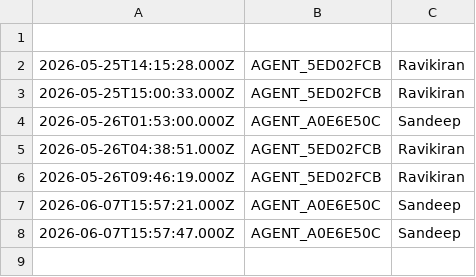
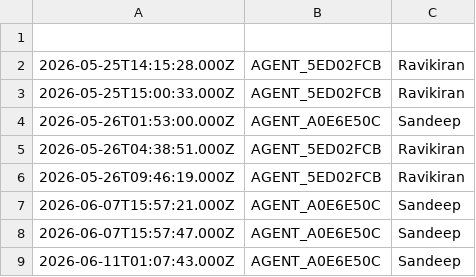
Before and after one commit to ravikiranoffl/MARG, a CSV file: login.csv, drawn as a sheet.

```diff
--- a/login.csv
+++ b/login.csv
@@ -8 +8,2 @@
 2026-06-07T15:57:47.000Z,AGENT_A0E6E50C,Sandeep
+2026-06-11T01:07:43.000Z,AGENT_A0E6E50C,Sandeep
```
Also changed, not shown: 2 other files.
